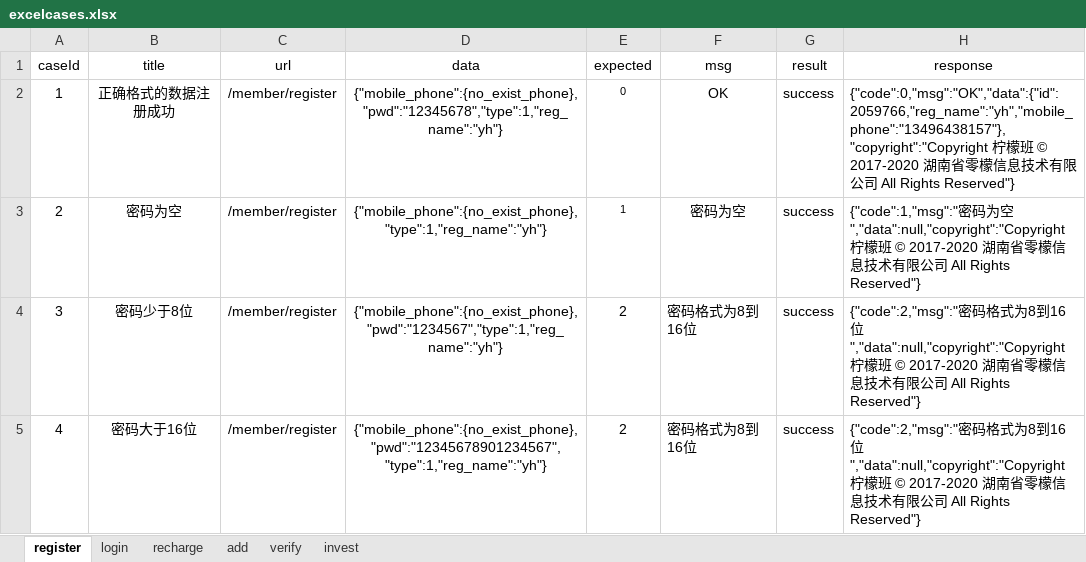
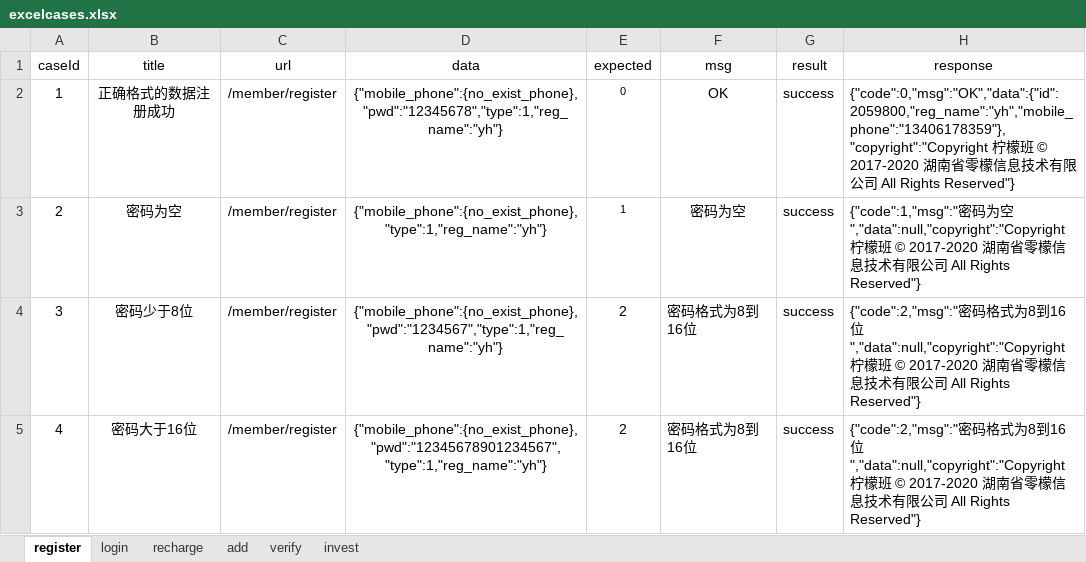
Before and after one commit to yhusr/7.27test, an Excel workbook: data/excelcases.xlsx, sheet register, drawn as a sheet; only a part is shown; values as stored, in another font and other column widths than the file's, no borders; the diff names each change by its address in the sheet, - before the commit and + after, or states it on an @@ line.

```diff
--- a/data/excelcases.xlsx (sheet register)
+++ b/data/excelcases.xlsx (sheet register)
-H2 (response): {"code":0,"msg":"OK","data":{"id":2059766,"reg_name":"yh","mobile_phone":"13496438157"},"copyright":"Copyright 柠檬…
+H2 (response): {"code":0,"msg":"OK","data":{"id":2059800,"reg_name":"yh","mobile_phone":"13406178359"},"copyright":"Copyright 柠檬…
```
Also changed, not shown: 3 other files.
